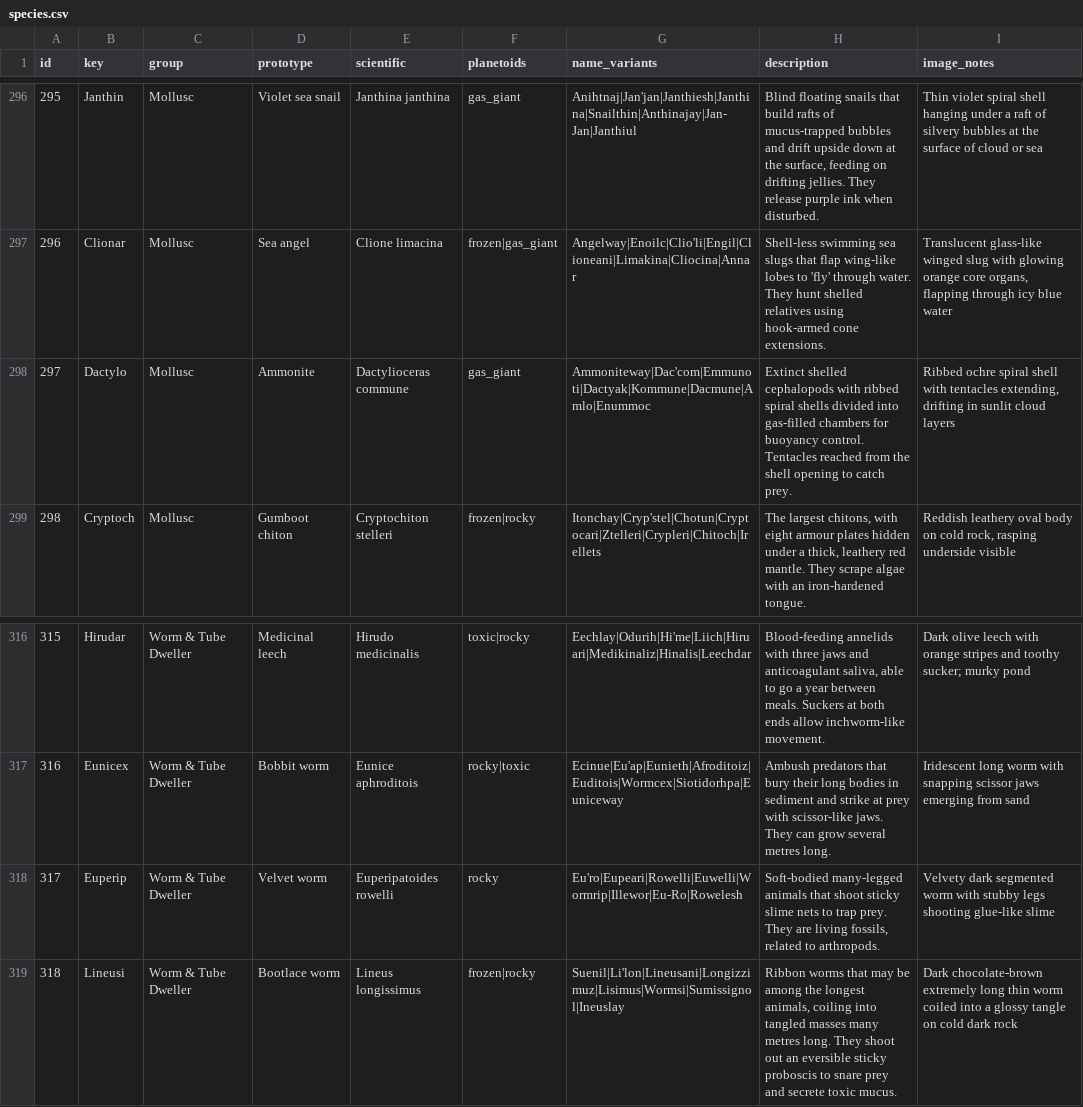
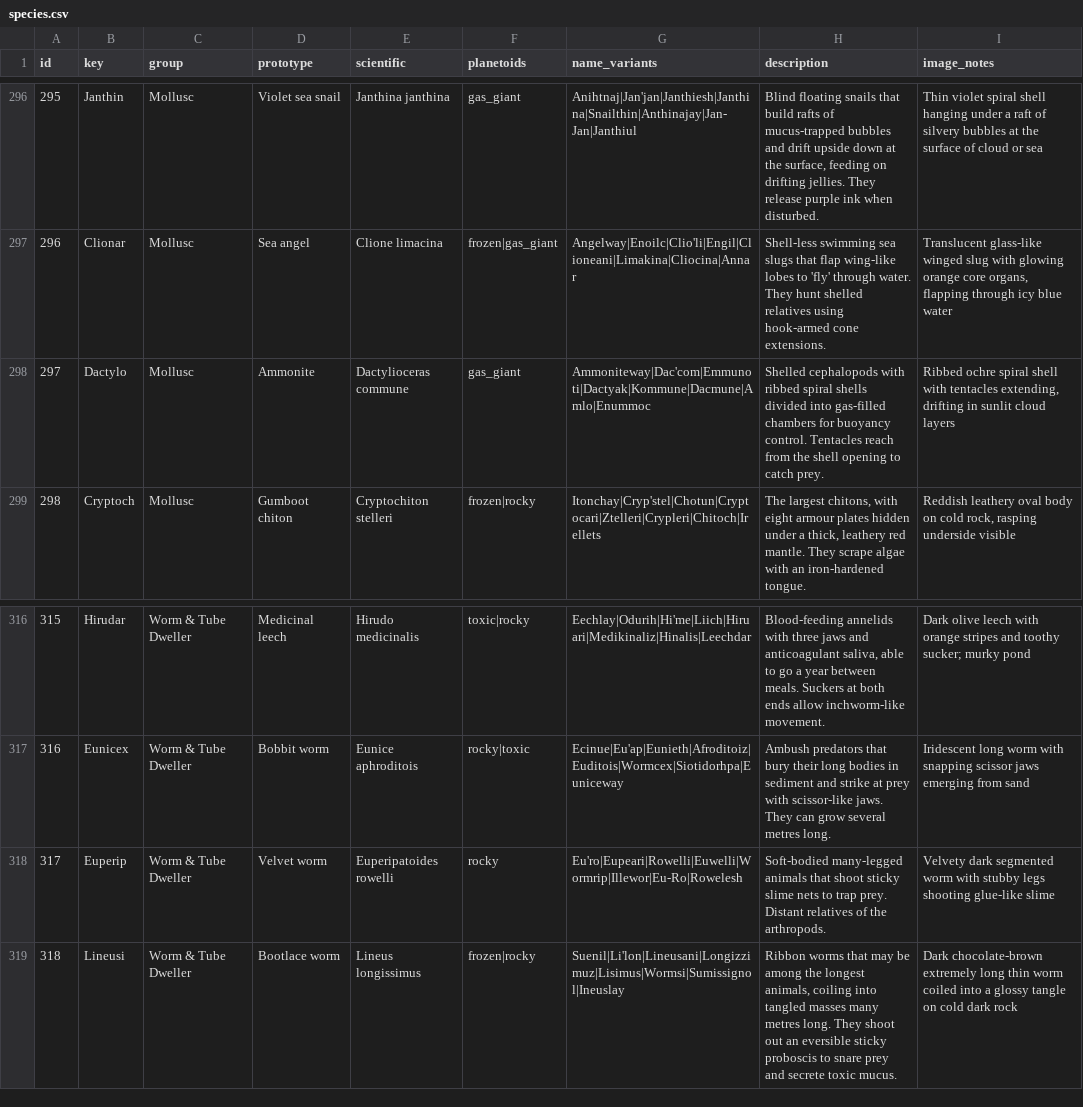
Before and after one commit to AlexusBlack/space-explorer-game, a CSV file: species/species.csv, drawn as a sheet; only a part is shown, gaps mark what is left out; the diff covers the shown part only.

```diff
--- a/species/species.csv
+++ b/species/species.csv
@@ -297,3 +297,3 @@ id,key,group,prototype,scientific,planetoids,name_variants,description,image_not
 296,Clionar,Mollusc,Sea angel,Clione limacina,frozen|gas_giant,Angelway|Enoilc|Clio'li|Engil|Clioneani|Limakina|Cliocina|Annar,Shell-less swimming sea slugs that flap wing-like lobes to 'fly' through water. They hunt shelled relatives using hook-armed cone extensions.,"Translucent glass-like winged slug with glowing orange core organs, flapping through icy blue water"
-297,Dactylo,Mollusc,Ammonite,Dactylioceras commune,gas_giant,Ammoniteway|Dac'com|Emmunoti|Dactyak|Kommune|Dacmune|Amlo|Enummoc,Extinct shelled cephalopods with ribbed spiral shells divided into gas-filled chambers for buoyancy control. Tentacles reached from the shell opening to catch prey.,"Ribbed ochre spiral shell with tentacles extending, drifting in sunlit cloud layers"
+297,Dactylo,Mollusc,Ammonite,Dactylioceras commune,gas_giant,Ammoniteway|Dac'com|Emmunoti|Dactyak|Kommune|Dacmune|Amlo|Enummoc,Shelled cephalopods with ribbed spiral shells divided into gas-filled chambers for buoyancy control. Tentacles reach from the shell opening to catch prey.,"Ribbed ochre spiral shell with tentacles extending, drifting in sunlit cloud layers"
 298,Cryptoch,Mollusc,Gumboot chiton,Cryptochiton stelleri,frozen|rocky,Itonchay|Cryp'stel|Chotun|Cryptocari|Ztelleri|Crypleri|Chitoch|Irellets,"The largest chitons, with eight armour plates hidden under a thick, leathery red mantle. They scrape algae with an iron-hardened tongue.","Reddish leathery oval body on cold rock, rasping underside visible"
@@ -317,3 +317,3 @@ id,key,group,prototype,scientific,planetoids,name_variants,description,image_not
 316,Eunicex,Worm & Tube Dweller,Bobbit worm,Eunice aphroditois,rocky|toxic,Ecinue|Eu'ap|Eunieth|Afroditoiz|Euditois|Wormcex|Siotidorhpa|Euniceway,Ambush predators that bury their long bodies in sediment and strike at prey with scissor-like jaws. They can grow several metres long.,Iridescent long worm with snapping scissor jaws emerging from sand
-317,Euperip,Worm & Tube Dweller,Velvet worm,Euperipatoides rowelli,rocky,Eu'ro|Eupeari|Rowelli|Euwelli|Wormrip|Illewor|Eu-Ro|Rowelesh,"Soft-bodied many-legged animals that shoot sticky slime nets to trap prey. They are living fossils, related to arthropods.",Velvety dark segmented worm with stubby legs shooting glue-like slime
+317,Euperip,Worm & Tube Dweller,Velvet worm,Euperipatoides rowelli,rocky,Eu'ro|Eupeari|Rowelli|Euwelli|Wormrip|Illewor|Eu-Ro|Rowelesh,"Soft-bodied many-legged animals that shoot sticky slime nets to trap prey. Distant relatives of the arthropods.",Velvety dark segmented worm with stubby legs shooting glue-like slime
 318,Lineusi,Worm & Tube Dweller,Bootlace worm,Lineus longissimus,frozen|rocky,Suenil|Li'lon|Lineusani|Longizzimuz|Lisimus|Wormsi|Sumissignol|Ineuslay,"Ribbon worms that may be among the longest animals, coiling into tangled masses many metres long. They shoot out an eversible sticky proboscis to snare prey and secrete toxic mucus.",Dark chocolate-brown extremely long thin worm coiled into a glossy tangle on cold dark rock
```
Also changed, not shown: 9 edited cells elsewhere in this file, 2 other files.
